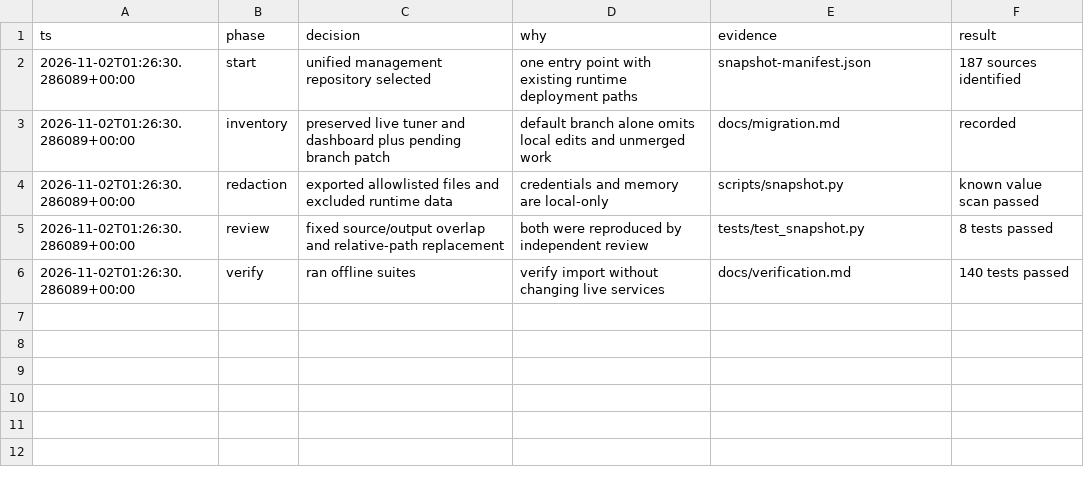
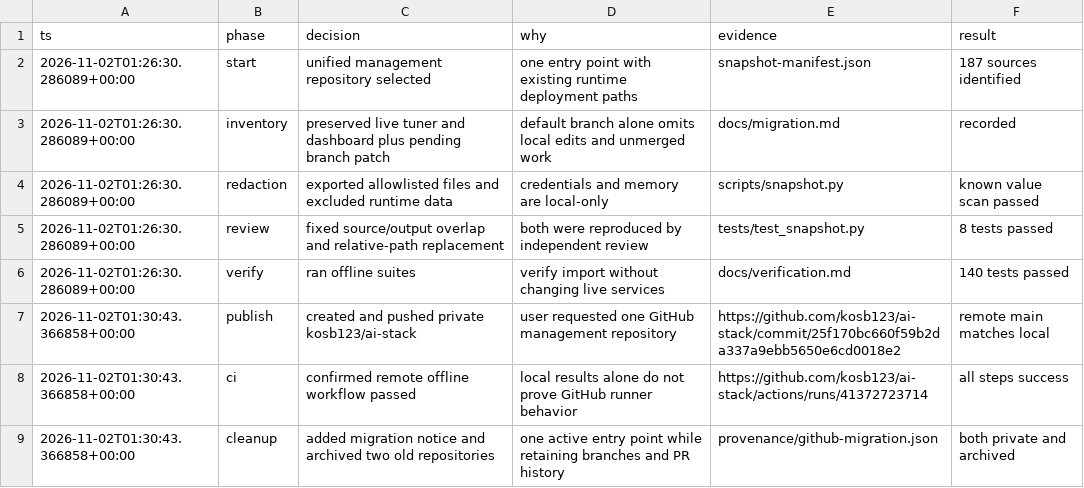
Before and after one commit to kosb123/ai-stack, a TSV file: decisions.tsv, drawn as a sheet; the diff names each change by its address in the sheet, - before the commit and + after, or states it on an @@ line.

Commit message:
Record repository migration and verification results

```diff
--- a/decisions.tsv
+++ b/decisions.tsv
+row 7: 2026-11-02T01:30:43.366858+00:00 | publish | created and pushed private kosb123/ai-stack | user requested one GitHub management repository | https://github.com/kosb123/ai-stack/commit/25f170bc660f59b2da337a9ebb5650e6cd0018e2 | remote main matches local
+row 8: 2026-11-02T01:30:43.366858+00:00 | ci | confirmed remote offline workflow passed | local results alone do not prove GitHub runner behavior | https://github.com/kosb123/ai-stack/actions/runs/41372723714 | all steps success
+row 9: 2026-11-02T01:30:43.366858+00:00 | cleanup | added migration notice and archived two old repositories | one active entry point while retaining branches and PR history | provenance/github-migration.json | both private and archived
```
Also changed, not shown: 4 other files.
